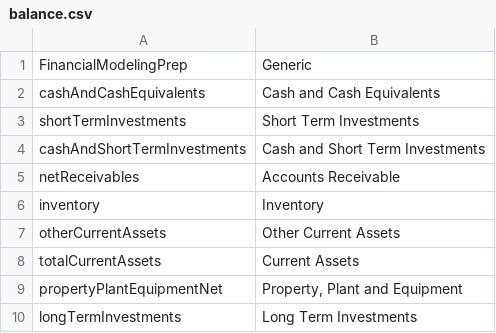
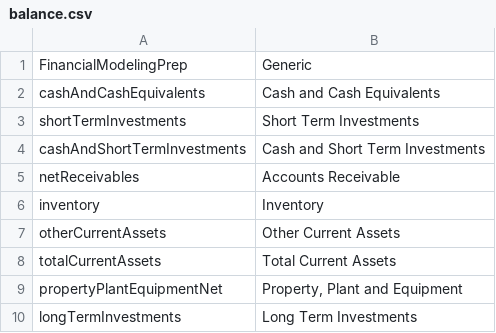
Before and after one commit to JerBouma/FinanceToolkit, a CSV file: financialtoolkit/base/models/normalization/balance.csv, drawn as a sheet; only a part is shown.

```diff
--- a/financialtoolkit/base/models/normalization/balance.csv
+++ b/financialtoolkit/base/models/normalization/balance.csv
@@ -7,3 +7,3 @@ inventory,Inventory
 otherCurrentAssets,Other Current Assets
-totalCurrentAssets,Current Assets
+totalCurrentAssets,Total Current Assets
 propertyPlantEquipmentNet,"Property, Plant and Equipment"
```
Also changed, not shown: 13 other files.
